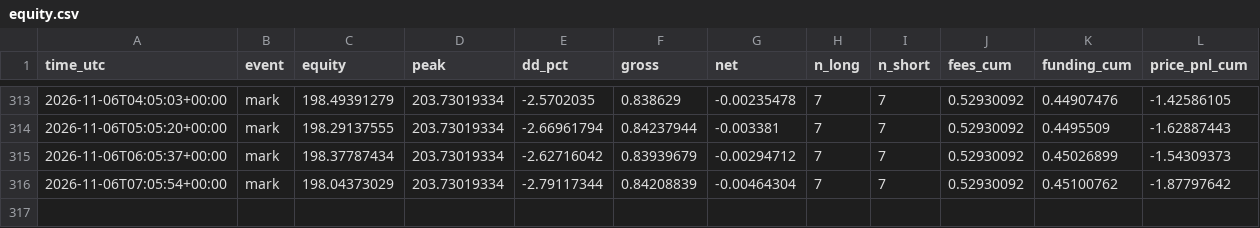
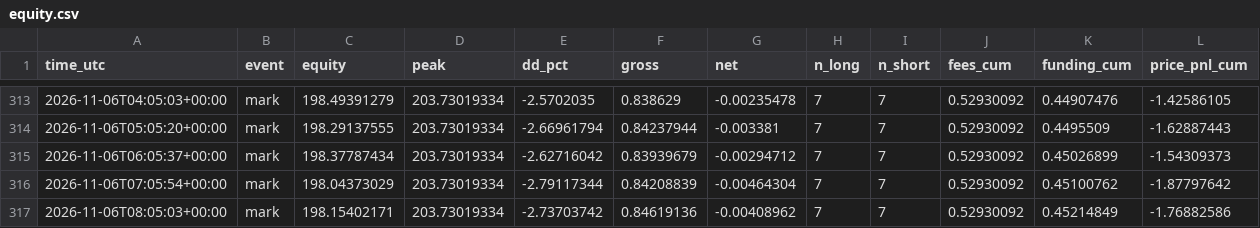
Before and after one commit to daijobudesu69/Crypto-FCL, a CSV file: state/equity.csv, drawn as a sheet; only a part is shown, gaps mark what is left out.

```diff
--- a/state/equity.csv
+++ b/state/equity.csv
@@ -316 +316,2 @@ time_utc,event,equity,peak,dd_pct,gross,net,n_long,n_short,fees_cum,funding_cum,
 2026-11-06T07:05:54+00:00,mark,198.04373029,203.73019334,-2.79117344,0.84208839,-0.00464304,7,7,0.52930092,0.45100762,-1.87797642
+2026-11-06T08:05:03+00:00,mark,198.15402171,203.73019334,-2.73703742,0.84619136,-0.00408962,7,7,0.52930092,0.45214849,-1.76882586
```
Also changed, not shown: 3 other files.
